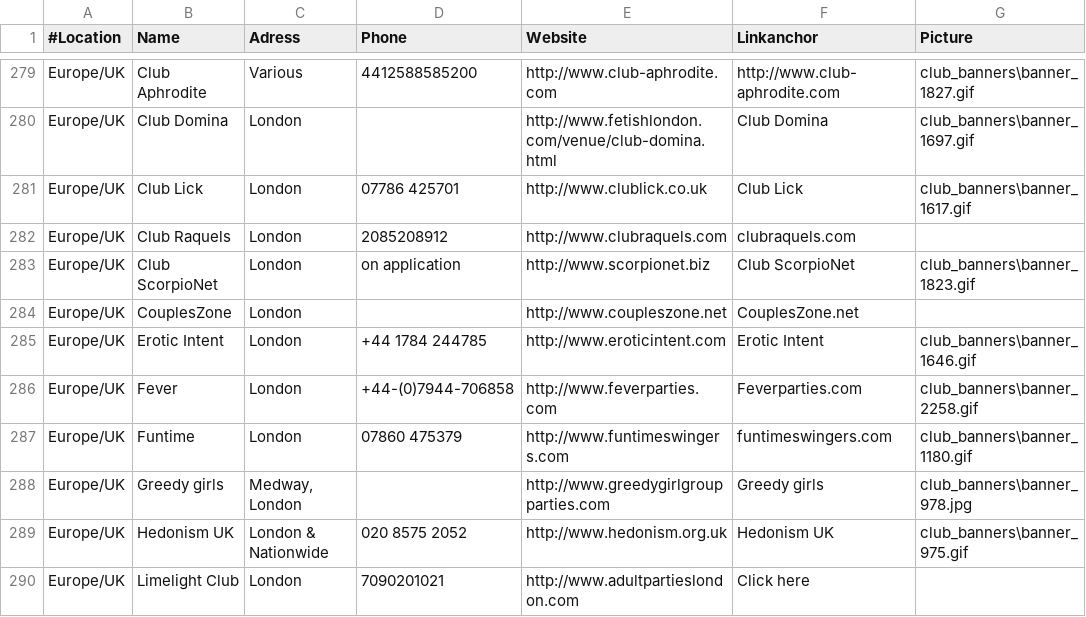
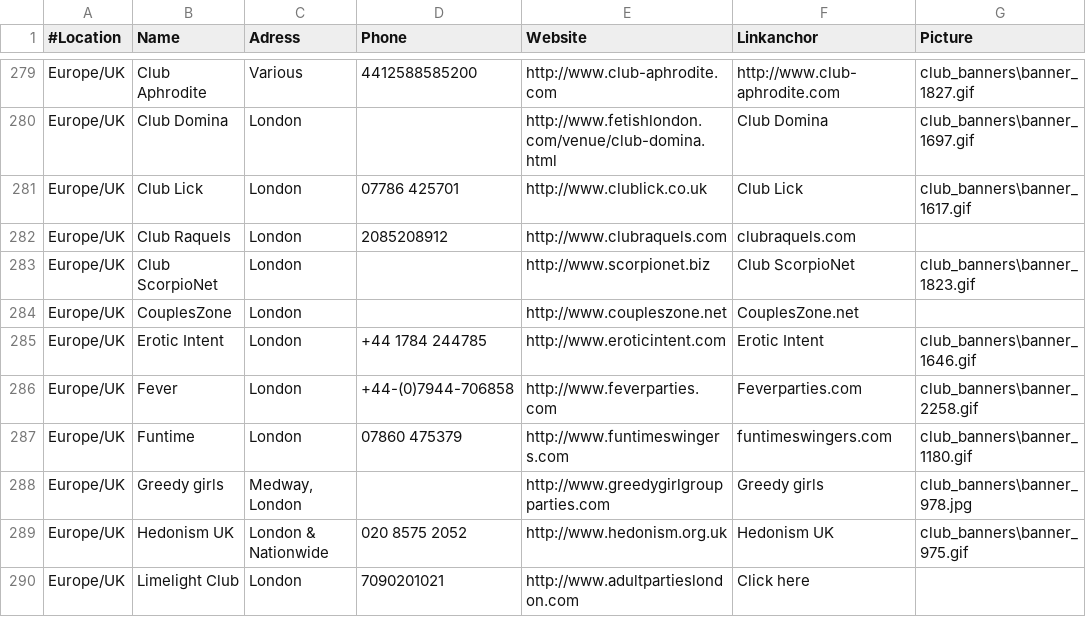
Before and after one commit to samlowry/allswingersclubs, a CSV file: swingers_clubs_WO_USA.csv, drawn as a sheet; only a part is shown, gaps mark what is left out; the diff covers the shown part only; the diff names each change by its address in the sheet, - before the commit and + after, or states it on an @@ line.

Commit message:
completed data for directory -> directory.json

```diff
--- a/swingers_clubs_WO_USA.csv
+++ b/swingers_clubs_WO_USA.csv
-D283 (Phone): on application
+D283 (Phone): (empty)
```
Also changed, not shown: 10 edited cells elsewhere in this file, 4 other files.
